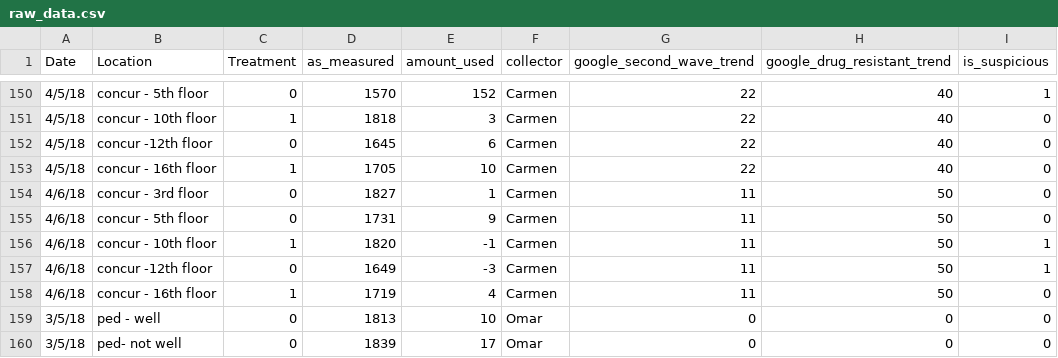
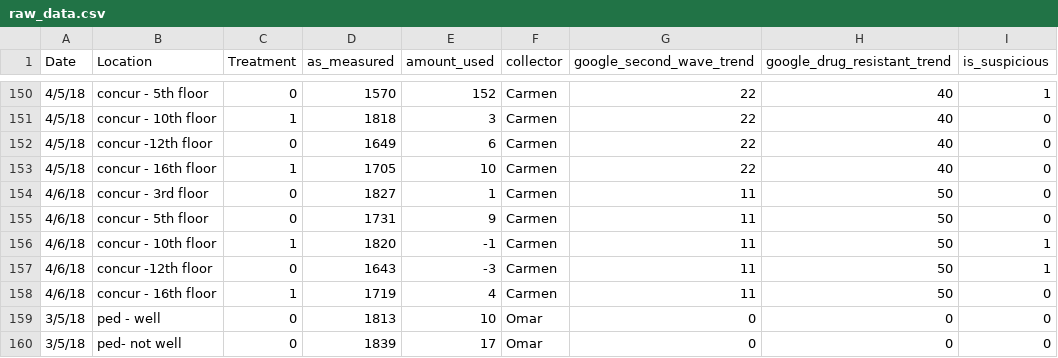
Before and after one commit to mathaholic/sanitization_habits_statistical_analysis, a CSV file: data/raw_data.csv, drawn as a sheet; only a part is shown, gaps mark what is left out.

Commit message:
fixed concur 12th floor data

```diff
--- a/data/raw_data.csv
+++ b/data/raw_data.csv
@@ -151,3 +151,3 @@
 4/5/18,concur - 10th floor,1,1818,3,Carmen,22,40,0
-4/5/18,concur -12th floor,0,1645,6,Carmen,22,40,0
+4/5/18,concur -12th floor,0,1649,6,Carmen,22,40,0
 4/5/18,concur - 16th floor,1,1705,10,Carmen,22,40,0
@@ -156,3 +156,3 @@
 4/6/18,concur - 10th floor,1,1820,-1,Carmen,11,50,1
-4/6/18,concur -12th floor,0,1649,-3,Carmen,11,50,1
+4/6/18,concur -12th floor,0,1643,-3,Carmen,11,50,1
 4/6/18,concur - 16th floor,1,1719,4,Carmen,11,50,0
```
